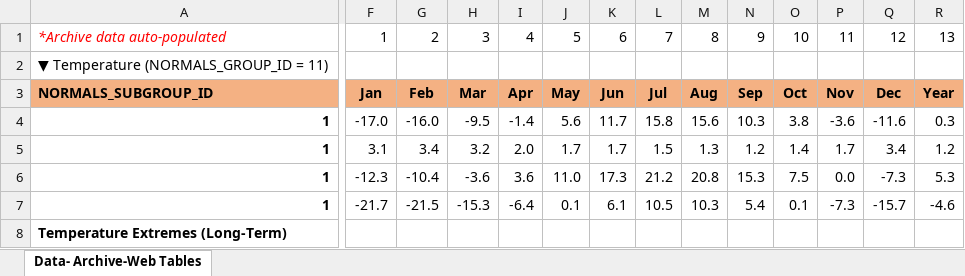
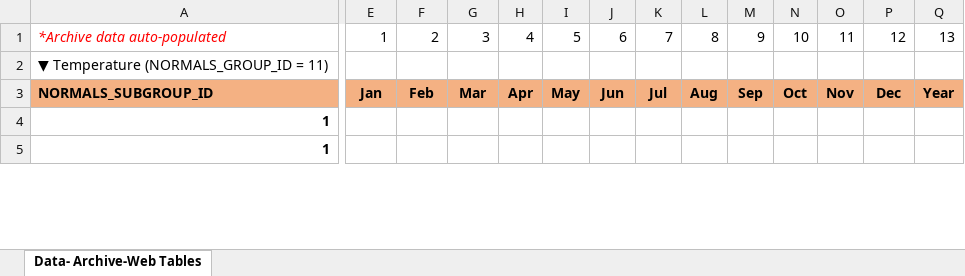
Before and after one commit to nh28/WebExcel, an Excel workbook: src/main/resources/gooseTest.xlsx, sheet Data- Archive-Web Tables, drawn as a sheet; only a part is shown, gaps mark what is left out; values as stored, in another font and other column widths than the file's, no borders; conditional formats not drawn; removed rows and columns are numbered as before the commit, all else as after; rows hold the shown columns only; the diff covers the shown part only; the diff names each change by its address in the sheet, - before the commit and + after, or states it on an @@ line.

```diff
--- a/src/main/resources/gooseTest.xlsx (sheet Data- Archive-Web Tables)
+++ b/src/main/resources/gooseTest.xlsx (sheet Data- Archive-Web Tables)
-E4: -17.0
+E4: (empty)
-F4: -16.0
+F4: (empty)
-G4: -9.5
+G4: (empty)
-H4: -1.4
+H4: (empty)
-I4: 5.6
+I4: (empty)
-J4: 11.7
+J4: (empty)
-K4: 15.8
+K4: (empty)
-L4: 15.6
+L4: (empty)
-M4: 10.3
+M4: (empty)
-N4: 3.8
+N4: (empty)
-O4: -3.6
+O4: (empty)
-P4: -11.6
+P4: (empty)
-Q4: 0.3
+Q4: (empty)
-E5: 3.1
+E5: (empty)
-F5: 3.4
+F5: (empty)
-G5: 3.2
+G5: (empty)
-H5: 2.0
+H5: (empty)
-I5: 1.7
+I5: (empty)
-J5: 1.7
+J5: (empty)
-K5: 1.5
+K5: (empty)
-L5: 1.3
+L5: (empty)
-M5: 1.2
+M5: (empty)
-N5: 1.4
+N5: (empty)
-O5: 1.7
+O5: (empty)
-P5: 3.4
+P5: (empty)
-Q5: 1.2
+Q5: (empty)
-row 6: 1 | -12.3 | -10.4 | -3.6 | 3.6 | 11.0 | 17.3 | 21.2 | 20.8 | 15.3 | 7.5 | 0.0 | -7.3 | 5.3
-row 7: 1 | -21.7 | -21.5 | -15.3 | -6.4 | 0.1 | 6.1 | 10.5 | 10.3 | 5.4 | 0.1 | -7.3 | -15.7 | -4.6
-row 8: Temperature Extremes (Long-Term)
```
Also changed, not shown: 9 added rows, 6 removed rows, 1 removed column, 917 edited cells and cell formats elsewhere in this sheet, formulas that keep their value, 2 other files.
